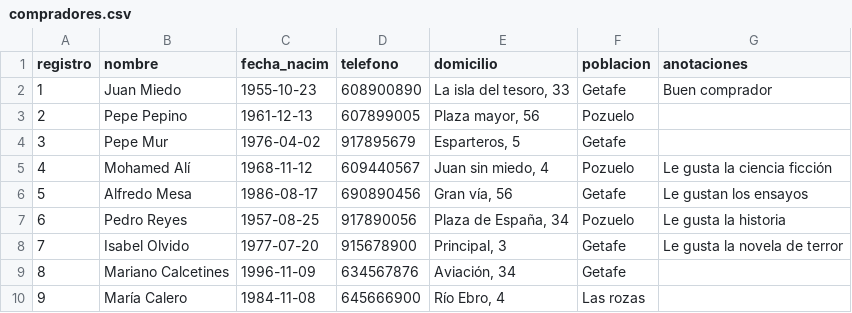
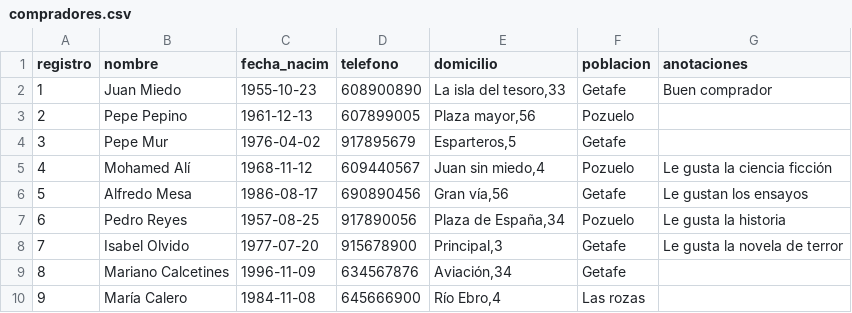
Before and after one commit to amiedes/giw-pr-1, a CSV file: pr4-sql/db/seeds/compradores.csv, drawn as a sheet; the diff names each change by its address in the sheet, - before the commit and + after, or states it on an @@ line.

```diff
--- a/pr4-sql/db/seeds/compradores.csv
+++ b/pr4-sql/db/seeds/compradores.csv
-E2 (domicilio): La isla del tesoro, 33
+E2 (domicilio): La isla del tesoro,33
-E3 (domicilio): Plaza mayor, 56
+E3 (domicilio): Plaza mayor,56
-E4 (domicilio): Esparteros, 5
+E4 (domicilio): Esparteros,5
-E5 (domicilio): Juan sin miedo, 4
+E5 (domicilio): Juan sin miedo,4
-E6 (domicilio): Gran vía, 56
+E6 (domicilio): Gran vía,56
-E7 (domicilio): Plaza de España, 34
+E7 (domicilio): Plaza de España,34
-E8 (domicilio): Principal, 3
+E8 (domicilio): Principal,3
-E9 (domicilio): Aviación, 34
+E9 (domicilio): Aviación,34
-E10 (domicilio): Río Ebro, 4
+E10 (domicilio): Río Ebro,4
```
Also changed, not shown: pr4-sql/db/seeds/libros.csv, 6 other files.
